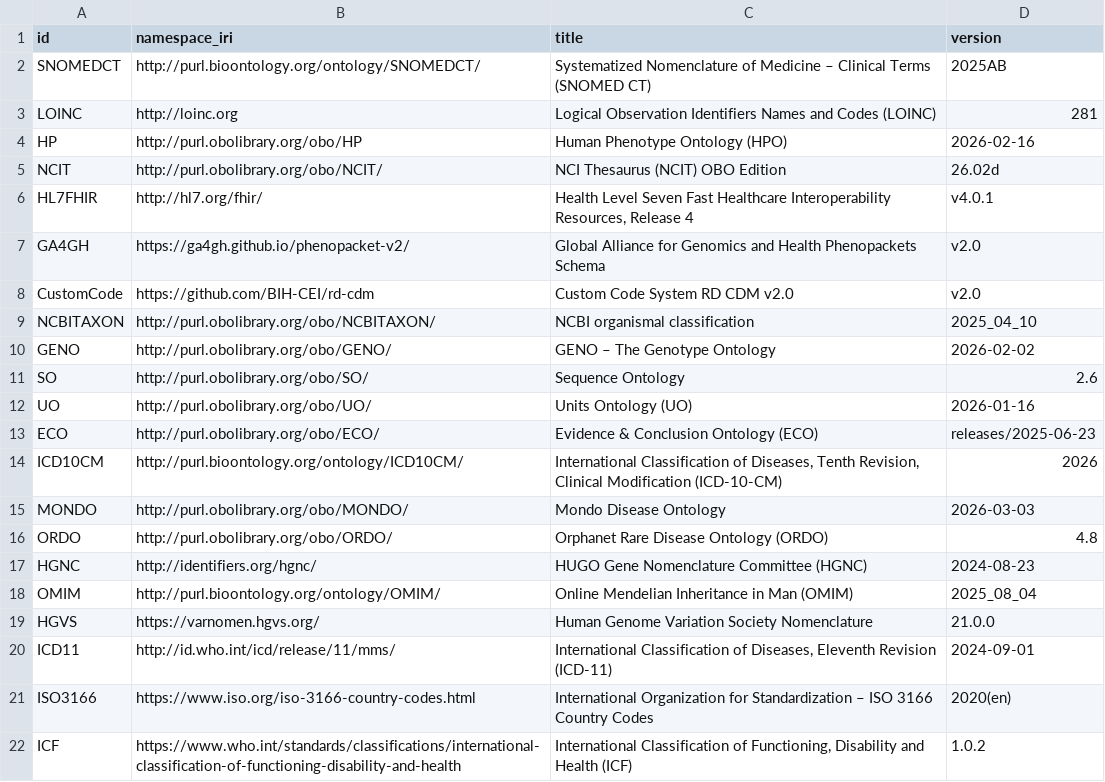
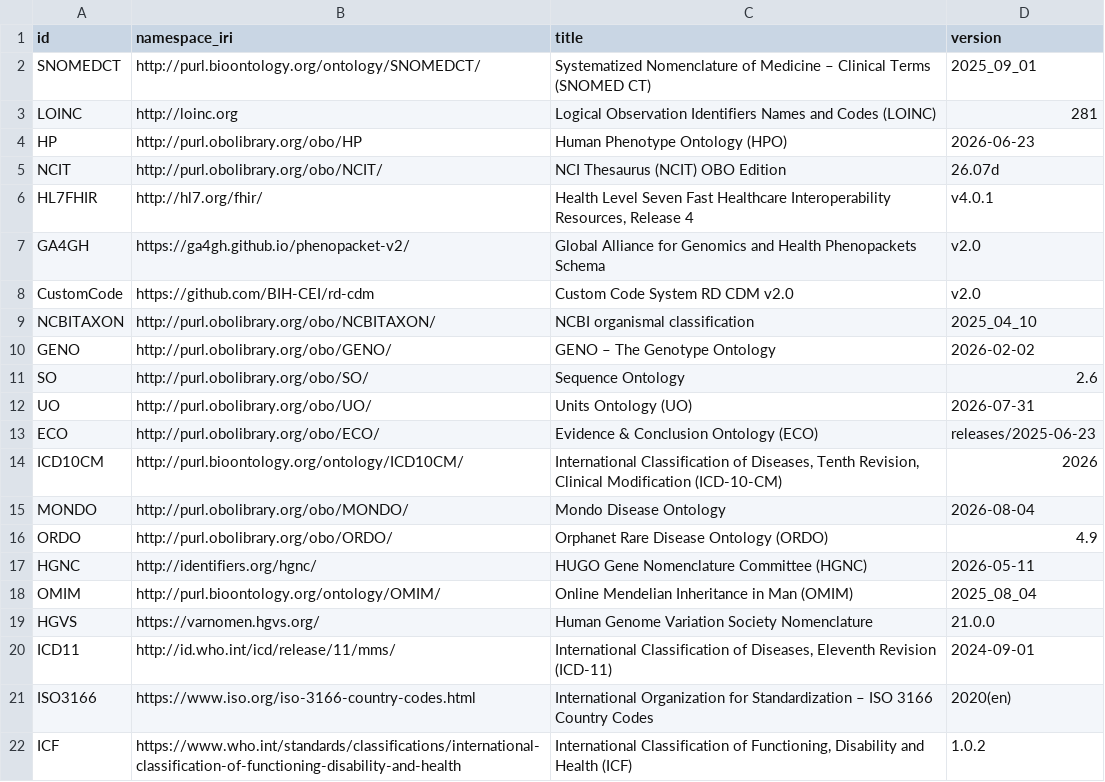
Before and after one commit to BIH-CEI/rd-cdm, a CSV file: src/rd_cdm/instances/csvs/code_systems.csv, drawn as a sheet.

```diff
--- a/src/rd_cdm/instances/csvs/code_systems.csv
+++ b/src/rd_cdm/instances/csvs/code_systems.csv
@@ -1,6 +1,6 @@
 id,namespace_iri,title,version
-SNOMEDCT,http://purl.bioontology.org/ontology/SNOMEDCT/,Systematized Nomenclature of Medicine – Clinical Terms (SNOMED CT),2025AB
+SNOMEDCT,http://purl.bioontology.org/ontology/SNOMEDCT/,Systematized Nomenclature of Medicine – Clinical Terms (SNOMED CT),2025_09_01
 LOINC,http://loinc.org,Logical Observation Identifiers Names and Codes (LOINC),281
-HP,http://purl.obolibrary.org/obo/HP,Human Phenotype Ontology (HPO),2026-02-16
-NCIT,http://purl.obolibrary.org/obo/NCIT/,NCI Thesaurus (NCIT) OBO Edition,26.02d
+HP,http://purl.obolibrary.org/obo/HP,Human Phenotype Ontology (HPO),2026-06-23
+NCIT,http://purl.obolibrary.org/obo/NCIT/,NCI Thesaurus (NCIT) OBO Edition,26.07d
 HL7FHIR,http://hl7.org/fhir/,"Health Level Seven Fast Healthcare Interoperability Resources, Release 4",v4.0.1
@@ -11,8 +11,8 @@ GENO,http://purl.obolibrary.org/obo/GENO/,GENO – The Genotype Ontology,2026-02
 SO,http://purl.obolibrary.org/obo/SO/,Sequence Ontology,2.6
-UO,http://purl.obolibrary.org/obo/UO/,Units Ontology (UO),2026-01-16
+UO,http://purl.obolibrary.org/obo/UO/,Units Ontology (UO),2026-07-31
 ECO,http://purl.obolibrary.org/obo/ECO/,Evidence & Conclusion Ontology (ECO),releases/2025-06-23
 ICD10CM,http://purl.bioontology.org/ontology/ICD10CM/,"International Classification of Diseases, Tenth Revision, Clinical Modification (ICD-10-CM)",2026
-MONDO,http://purl.obolibrary.org/obo/MONDO/,Mondo Disease Ontology,2026-03-03
-ORDO,http://purl.obolibrary.org/obo/ORDO/,Orphanet Rare Disease Ontology (ORDO),4.8
-HGNC,http://identifiers.org/hgnc/,HUGO Gene Nomenclature Committee (HGNC),2024-08-23
+MONDO,http://purl.obolibrary.org/obo/MONDO/,Mondo Disease Ontology,2026-08-04
+ORDO,http://purl.obolibrary.org/obo/ORDO/,Orphanet Rare Disease Ontology (ORDO),4.9
+HGNC,http://identifiers.org/hgnc/,HUGO Gene Nomenclature Committee (HGNC),2026-05-11
 OMIM,http://purl.bioontology.org/ontology/OMIM/,Online Mendelian Inheritance in Man (OMIM),2025_08_04
```
Also changed, not shown: src/rd_cdm/instances/csvs/data_elements.csv, src/rd_cdm/instances/csvs/rd_cdm.csv, 6 other files.
